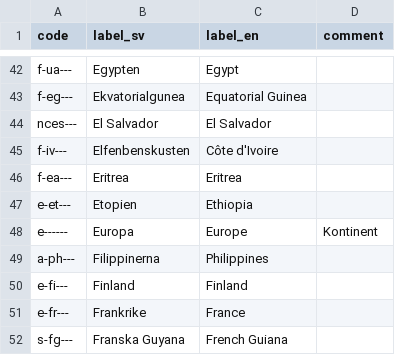
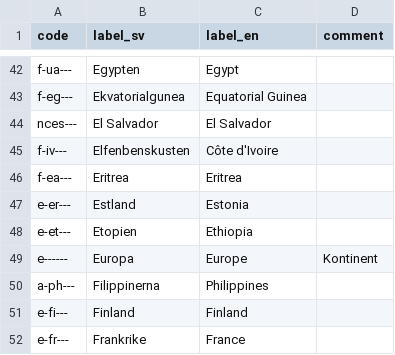
Before and after one commit to libris/definitions, a TSV file: source/nationalitetskoder.tsv, drawn as a sheet; only a part is shown, gaps mark what is left out; the shorter side is filled out with more unchanged rows.

Commit message:
Add estonia to nationalitycodes

```diff
--- a/source/nationalitetskoder.tsv
+++ b/source/nationalitetskoder.tsv
@@ -46,2 +46,3 @@ f-iv---	Elfenbenskusten	Côte d'Ivoire
 f-ea---	Eritrea	Eritrea	
+e-er---	Estland	Estonia	
 e-et---	Etopien	Ethiopia	
```
